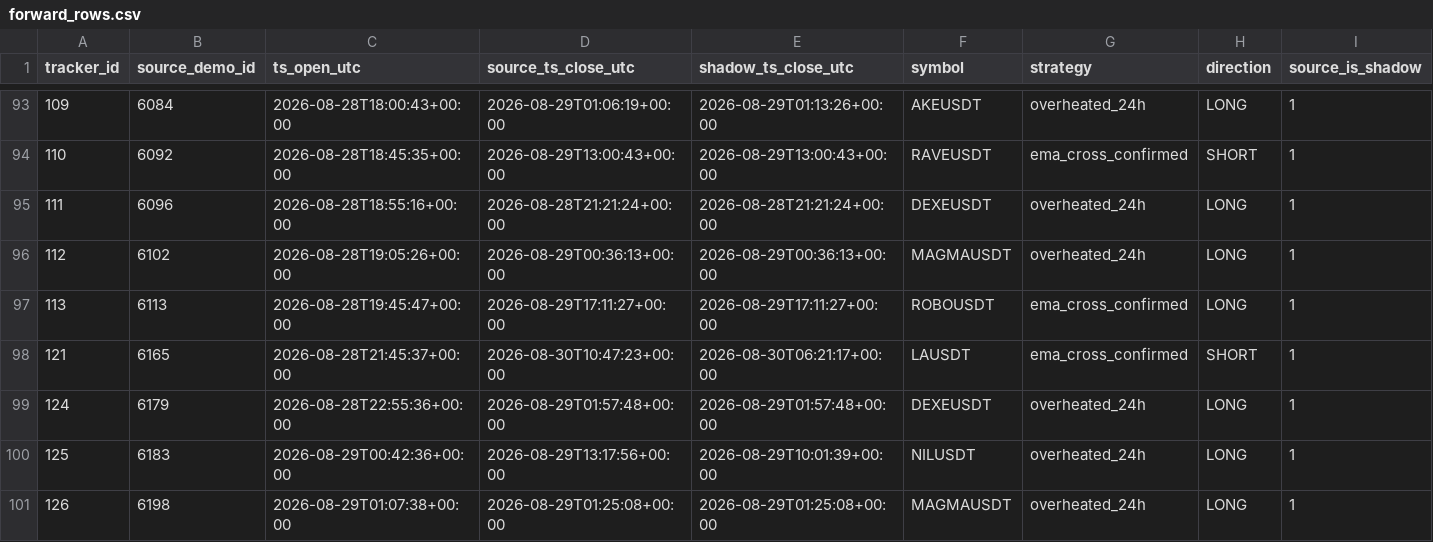
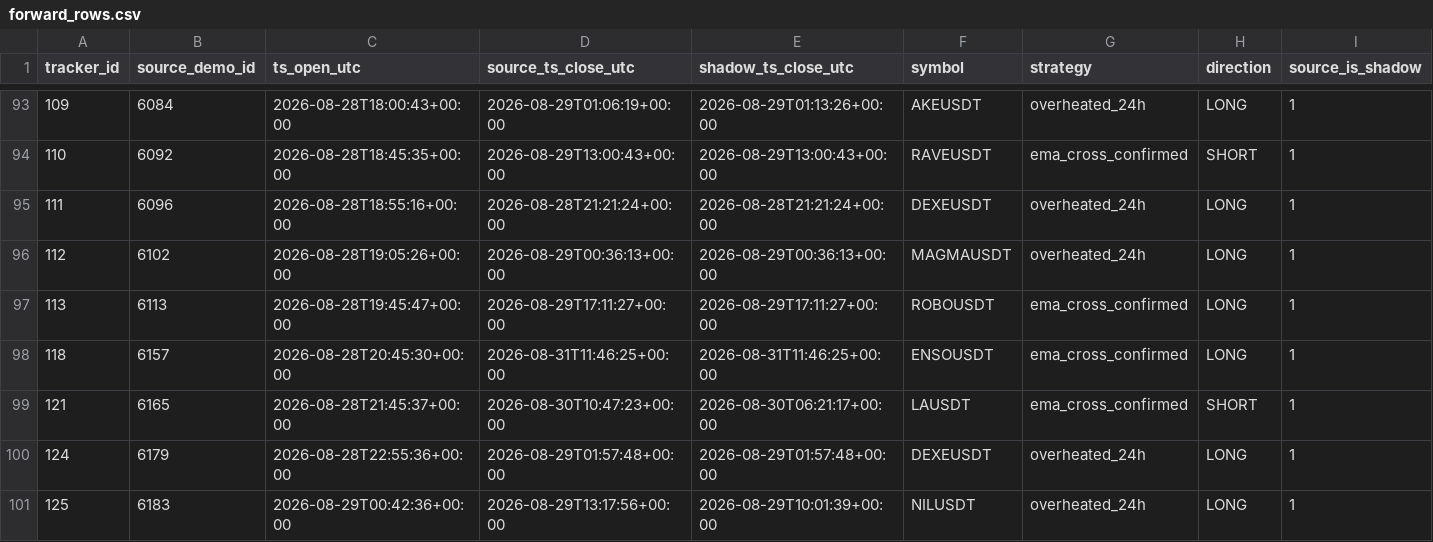
Before and after one commit to mamaligatudorjw-lang/Tv-bot, a CSV file: telegram-webhook-bot/outcome_trailing_shadow/forward_rows.csv, drawn as a sheet; only a part is shown, gaps mark what is left out; the shorter side is filled out with more unchanged rows; rows hold the shown columns only; the diff names each change by its address in the sheet, - before the commit and + after, or states it on an @@ line.

```diff
--- a/telegram-webhook-bot/outcome_trailing_shadow/forward_rows.csv
+++ b/telegram-webhook-bot/outcome_trailing_shadow/forward_rows.csv
+row 98: 118 | 6157 | 2026-08-28T20:45:30+00:00 | 2026-08-31T11:46:25+00:00 | 2026-08-31T11:46:25+00:00 | ENSOUSDT | ema_cross_confirmed | LONG | 1
```
Also changed, not shown: telegram-webhook-bot/outcome_trailing_shadow/forward_summary.csv, telegram-webhook-bot/outcome_trailing_shadow/paired_bootstrap.csv, 2 other files.
